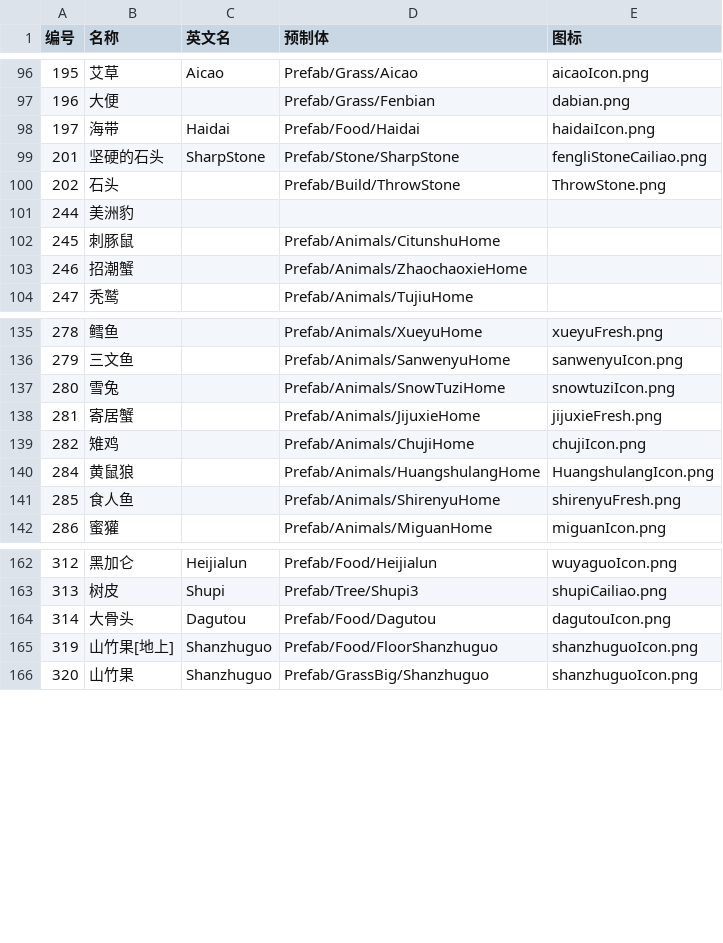
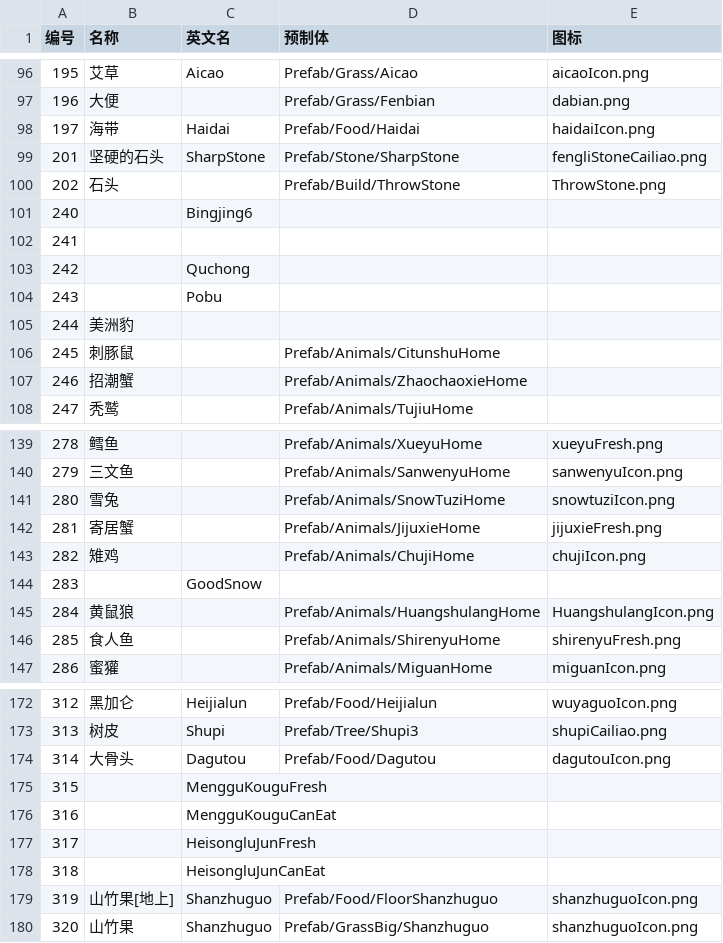
Before and after one commit to xueyuanxueke/aehy-wuping, a CSV file: data/物资映射.csv (was 物资映射.csv), drawn as a sheet; only a part is shown, gaps mark what is left out; the diff covers the shown part only; the diff names each change by its address in the sheet, - before the commit and + after, or states it on an @@ line.

```diff
--- a/物资映射.csv
+++ b/data/物资映射.csv
+row 101: 240 |  | Bingjing6
+row 102: 241
+row 103: 242 |  | Quchong
+row 104: 243 |  | Pobu
+row 144: 283 |  | GoodSnow
+row 175: 315 |  | MengguKouguFresh
+row 176: 316 |  | MengguKouguCanEat
+row 177: 317 |  | HeisongluJunFresh
+row 178: 318 |  | HeisongluJunCanEat
```
Also changed, not shown: 54 added rows elsewhere in this file, 29 other files.
